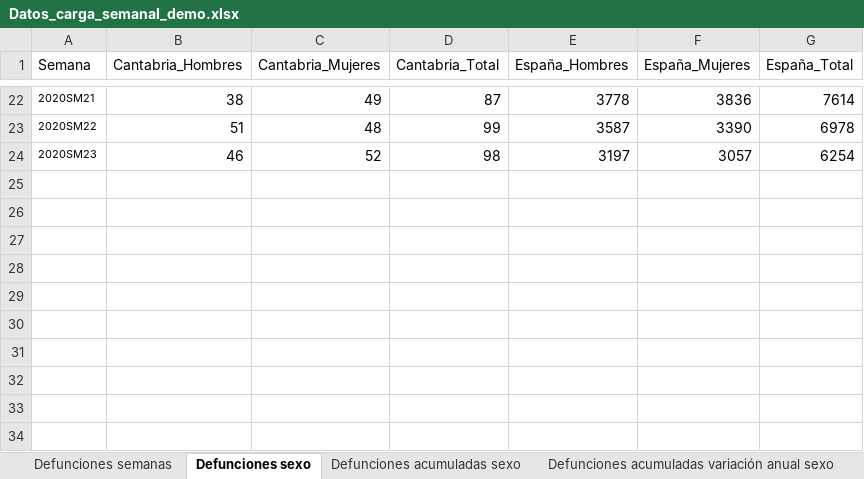
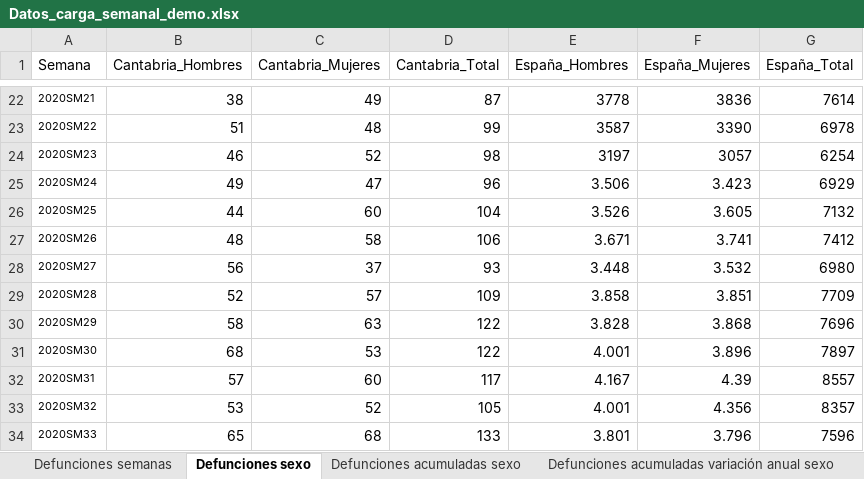
Before and after one commit to icane/demographic-indicators, an Excel workbook: etl/data/input/Datos_carga_semanal_demo.xlsx, sheet Defunciones sexo, drawn as a sheet; only a part is shown, gaps mark what is left out; values as stored, in another font and other column widths than the file's, no borders; the diff names each change by its address in the sheet, - before the commit and + after, or states it on an @@ line.

```diff
--- a/etl/data/input/Datos_carga_semanal_demo.xlsx (sheet Defunciones sexo)
+++ b/etl/data/input/Datos_carga_semanal_demo.xlsx (sheet Defunciones sexo)
+row 25: 2020SM24 | 49 | 47 | 96 | 3.506 | 3.423 | 6929
+row 26: 2020SM25 | 44 | 60 | 104 | 3.526 | 3.605 | 7132
+row 27: 2020SM26 | 48 | 58 | 106 | 3.671 | 3.741 | 7412
+row 28: 2020SM27 | 56 | 37 | 93 | 3.448 | 3.532 | 6980
+row 29: 2020SM28 | 52 | 57 | 109 | 3.858 | 3.851 | 7709
+row 30: 2020SM29 | 58 | 63 | 122 | 3.828 | 3.868 | 7696
+row 31: 2020SM30 | 68 | 53 | 122 | 4.001 | 3.896 | 7897
+row 32: 2020SM31 | 57 | 60 | 117 | 4.167 | 4.39 | 8557
+row 33: 2020SM32 | 53 | 52 | 105 | 4.001 | 4.356 | 8357
+row 34: 2020SM33 | 65 | 68 | 133 | 3.801 | 3.796 | 7596
```
Also changed, not shown: sheet Defunciones semanas, sheet Defunciones acumuladas sexo, sheet Defunciones acumuladas variación anual sexo, sheet Defunciones grupos edad, sheet Defunciones acumuladas grupos edad, sheet Defunciones acumuladas grupos edad variación, 4 more sheets, 11 other files.
